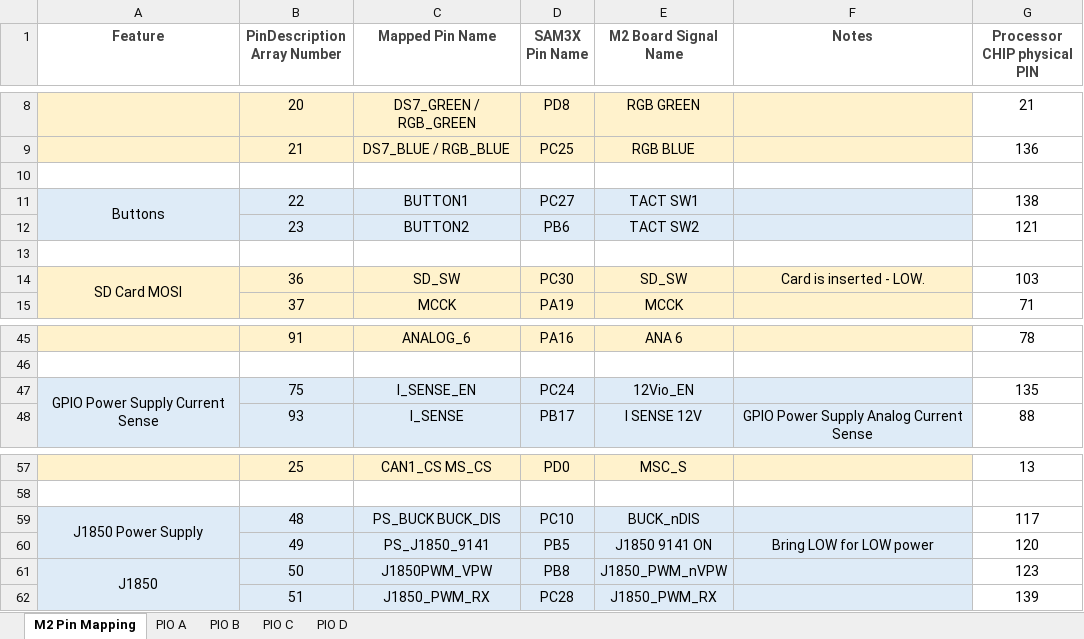
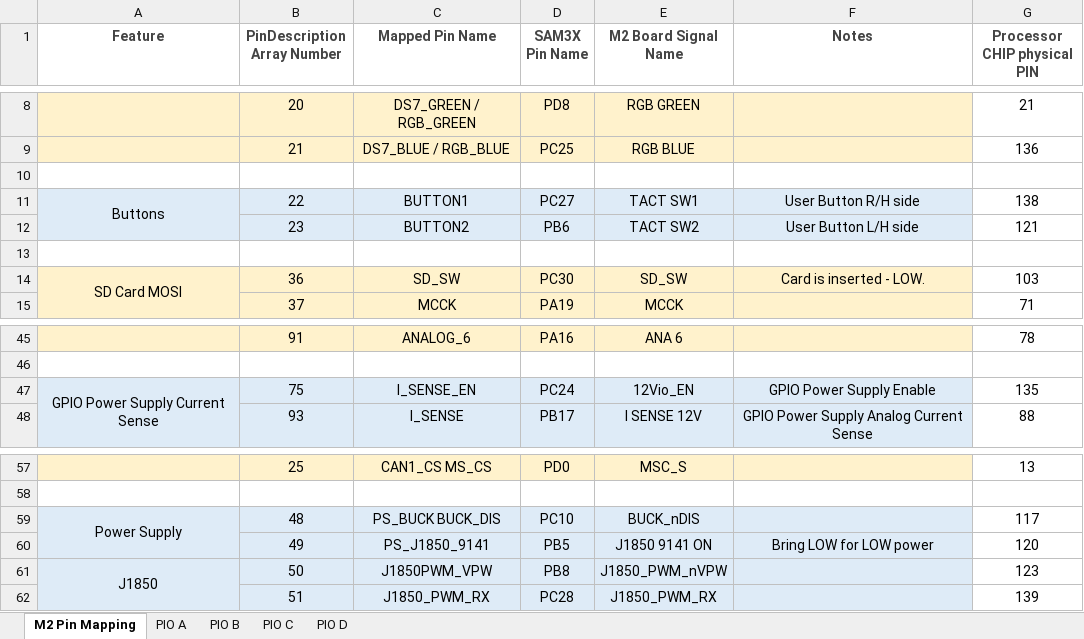
Before and after one commit to TDoust/M2_Variant_Files, an Excel workbook: M2 Pin Mapping.xlsx, sheet M2 Pin Mapping, drawn as a sheet; only a part is shown, gaps mark what is left out; values as stored, in another font and other column widths than the file's, no borders; the diff names each change by its address in the sheet, - before the commit and + after, or states it on an @@ line.

Commit message:
Updated Spreadsheet
Updated spread sheet with new analog pin names & minor other fixes

```diff
--- a/M2 Pin Mapping.xlsx (sheet M2 Pin Mapping)
+++ b/M2 Pin Mapping.xlsx (sheet M2 Pin Mapping)
-F11 (Notes): (empty)
+F11 (Notes): User Button R/H side
-F12 (Notes): (empty)
+F12 (Notes): User Button L/H side
-F47 (Notes): (empty)
+F47 (Notes): GPIO Power Supply Enable
-A59 (Feature): J1850 Power Supply
+A59 (Feature): Power Supply
```
Also changed, not shown: 1 other file.
